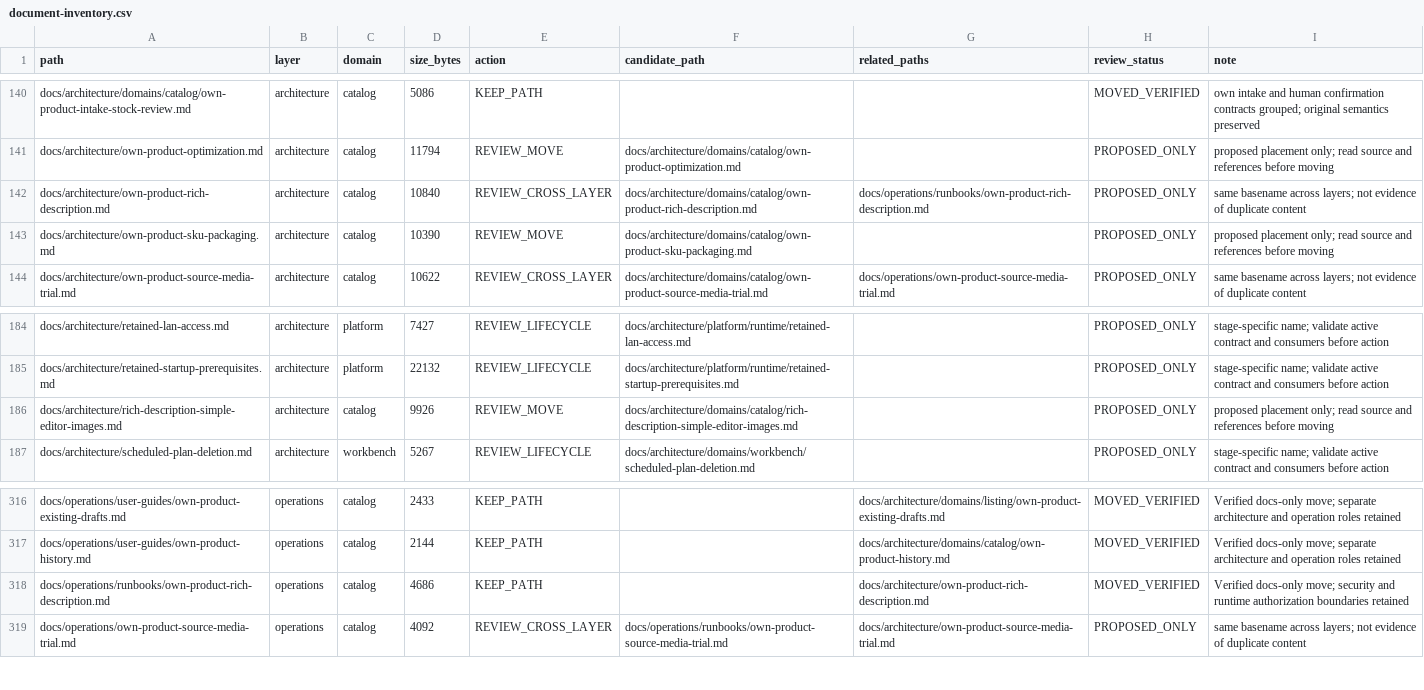
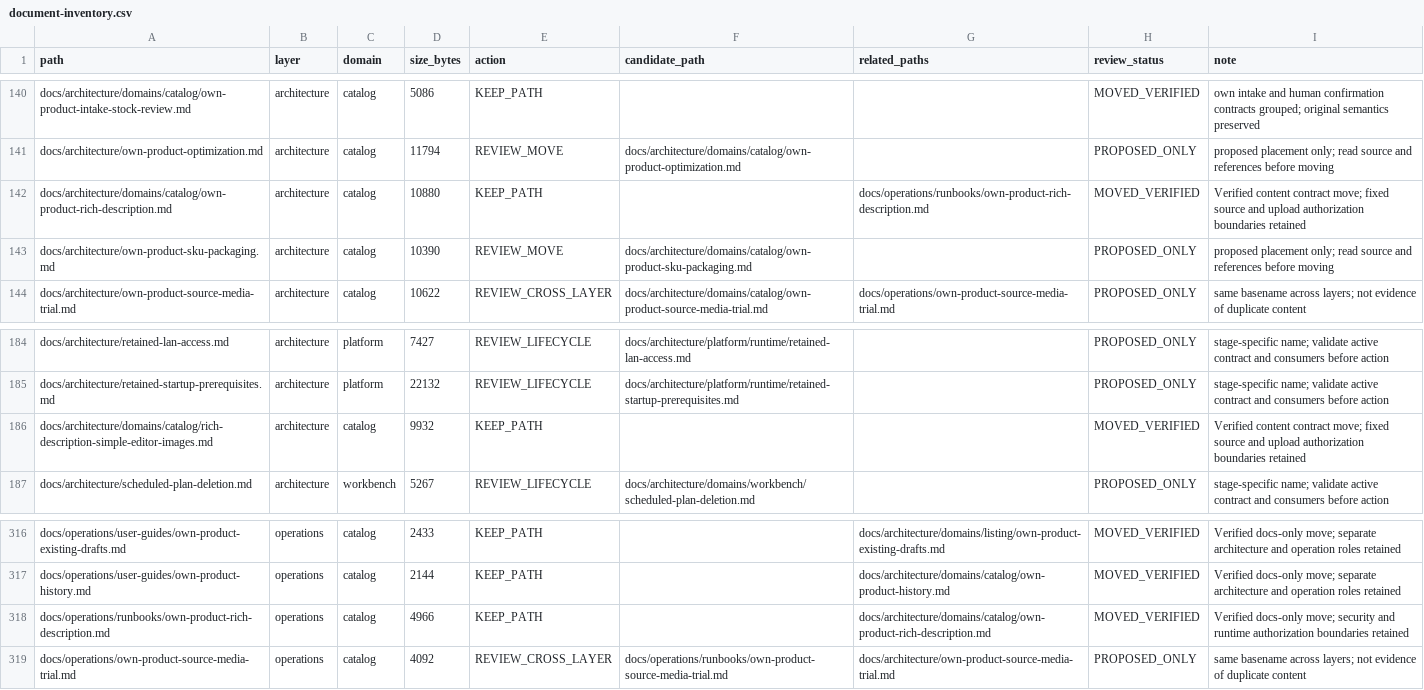
Before and after one commit to henryxu1008/shuomi-ai-commerce, a CSV file: docs/document-inventory.csv, drawn as a sheet; only a part is shown, gaps mark what is left out.

Commit message:
docs(catalog): group rich description and image editing contracts

```diff
--- a/docs/document-inventory.csv
+++ b/docs/document-inventory.csv
@@ -141,3 +141,3 @@ docs/architecture/domains/catalog/own-product-intake-stock-review.md,architectur
 docs/architecture/own-product-optimization.md,architecture,catalog,11794,REVIEW_MOVE,docs/architecture/domains/catalog/own-product-optimization.md,,PROPOSED_ONLY,proposed placement only; read source and references before moving
-docs/architecture/own-product-rich-description.md,architecture,catalog,10840,REVIEW_CROSS_LAYER,docs/architecture/domains/catalog/own-product-rich-description.md,docs/operations/runbooks/own-product-rich-description.md,PROPOSED_ONLY,same basename across layers; not evidence of duplicate content
+docs/architecture/domains/catalog/own-product-rich-description.md,architecture,catalog,10880,KEEP_PATH,,docs/operations/runbooks/own-product-rich-description.md,MOVED_VERIFIED,Verified content contract move; fixed source and upload authorization boundaries retained
 docs/architecture/own-product-sku-packaging.md,architecture,catalog,10390,REVIEW_MOVE,docs/architecture/domains/catalog/own-product-sku-packaging.md,,PROPOSED_ONLY,proposed placement only; read source and references before moving
@@ -185,3 +185,3 @@ docs/architecture/retained-lan-access.md,architecture,platform,7427,REVIEW_LIFEC
 docs/architecture/retained-startup-prerequisites.md,architecture,platform,22132,REVIEW_LIFECYCLE,docs/architecture/platform/runtime/retained-startup-prerequisites.md,,PROPOSED_ONLY,stage-specific name; validate active contract and consumers before action
-docs/architecture/rich-description-simple-editor-images.md,architecture,catalog,9926,REVIEW_MOVE,docs/architecture/domains/catalog/rich-description-simple-editor-images.md,,PROPOSED_ONLY,proposed placement only; read source and references before moving
+docs/architecture/domains/catalog/rich-description-simple-editor-images.md,architecture,catalog,9932,KEEP_PATH,,,MOVED_VERIFIED,Verified content contract move; fixed source and upload authorization boundaries retained
 docs/architecture/scheduled-plan-deletion.md,architecture,workbench,5267,REVIEW_LIFECYCLE,docs/architecture/domains/workbench/scheduled-plan-deletion.md,,PROPOSED_ONLY,stage-specific name; validate active contract and consumers before action
@@ -317,3 +317,3 @@ docs/operations/user-guides/own-product-existing-drafts.md,operations,catalog,24
 docs/operations/user-guides/own-product-history.md,operations,catalog,2144,KEEP_PATH,,docs/architecture/domains/catalog/own-product-history.md,MOVED_VERIFIED,Verified docs-only move; separate architecture and operation roles retained
-docs/operations/runbooks/own-product-rich-description.md,operations,catalog,4686,KEEP_PATH,,docs/architecture/own-product-rich-description.md,MOVED_VERIFIED,Verified docs-only move; security and runtime authorization boundaries retained
+docs/operations/runbooks/own-product-rich-description.md,operations,catalog,4966,KEEP_PATH,,docs/architecture/domains/catalog/own-product-rich-description.md,MOVED_VERIFIED,Verified docs-only move; security and runtime authorization boundaries retained
 docs/operations/own-product-source-media-trial.md,operations,catalog,4092,REVIEW_CROSS_LAYER,docs/operations/runbooks/own-product-source-media-trial.md,docs/architecture/own-product-source-media-trial.md,PROPOSED_ONLY,same basename across layers; not evidence of duplicate content
```
Also changed, not shown: 11 other files.
